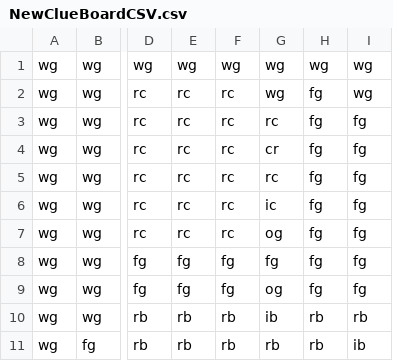
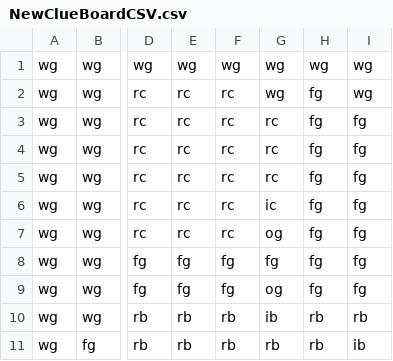
Before and after one commit to mcbridez-oregonstate-edu/OSUClue, a CSV file: res/NewClueBoardCSV.csv, drawn as a sheet; only a part is shown, gaps mark what is left out; the diff names each change by its address in the sheet, - before the commit and + after, or states it on an @@ line.

```diff
--- a/res/NewClueBoardCSV.csv
+++ b/res/NewClueBoardCSV.csv
-G4: cr
+G4: rc
```
Also changed, not shown: 43 other files.
